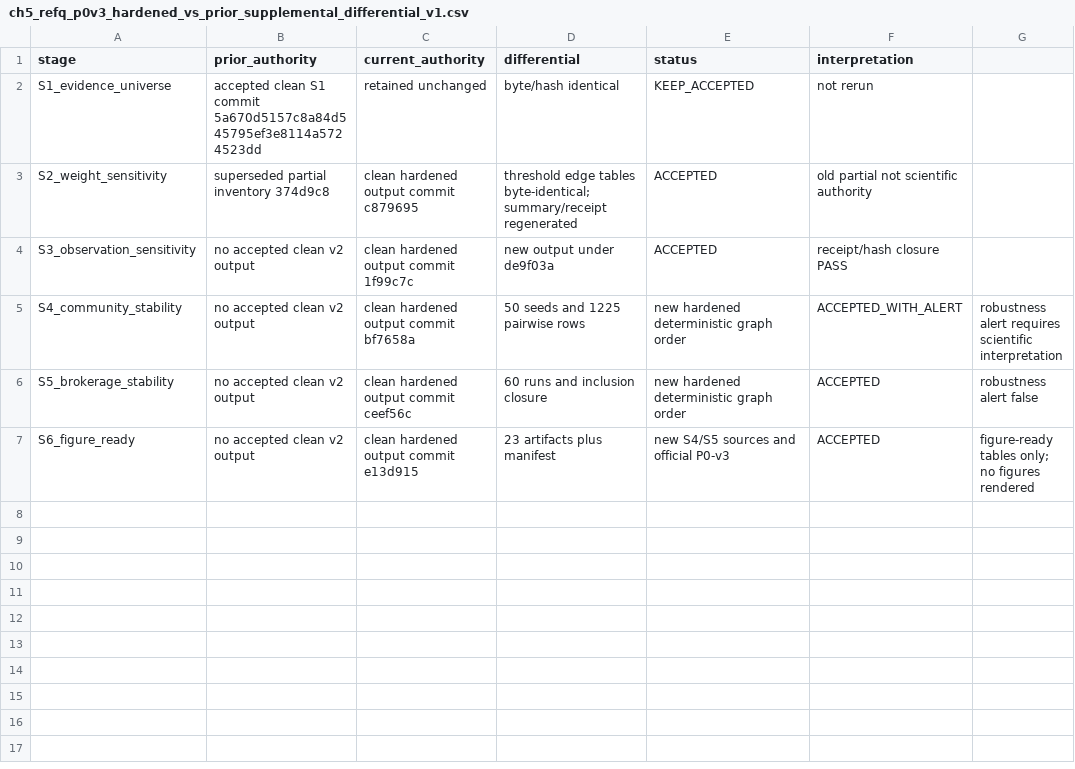
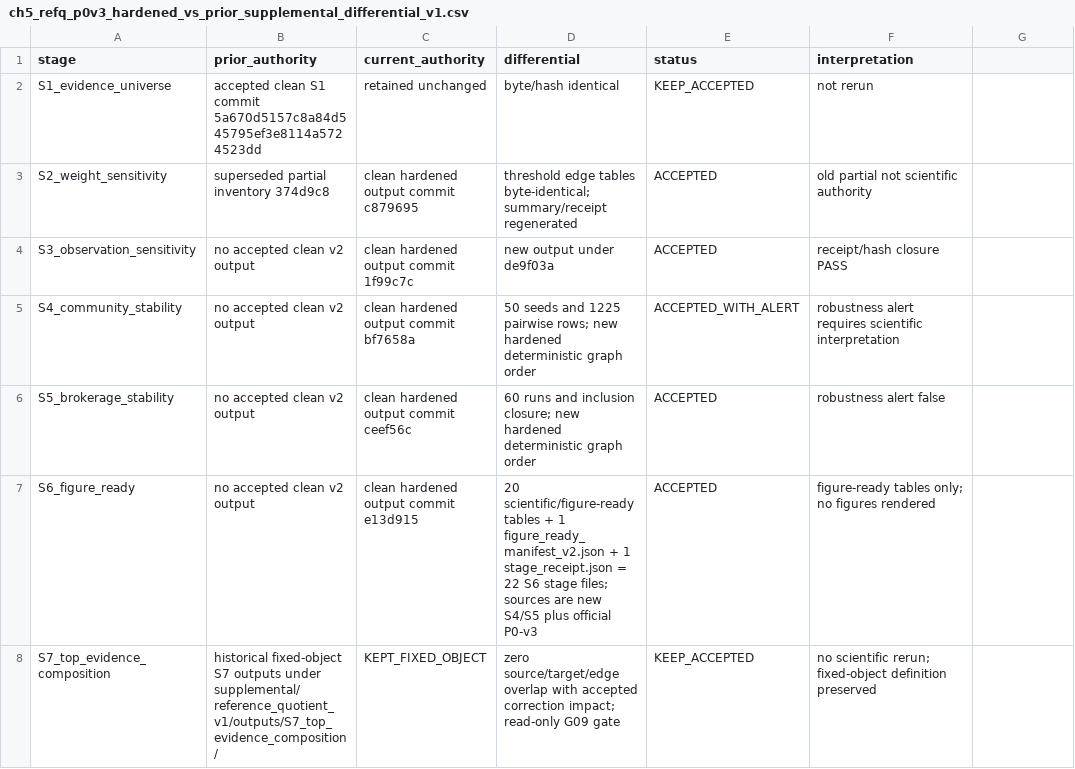
Before and after one commit to birdflyi/OSDB_RefQ, a CSV file: docs/freeze/ch5_refq_p0v3_hardened_vs_prior_supplemental_differential_v1.csv, drawn as a sheet.

Commit message:
docs(ch5): freeze S4 interpretation and S7 overlap gate

```diff
--- a/docs/freeze/ch5_refq_p0v3_hardened_vs_prior_supplemental_differential_v1.csv
+++ b/docs/freeze/ch5_refq_p0v3_hardened_vs_prior_supplemental_differential_v1.csv
@@ -4,4 +4,5 @@ S2_weight_sensitivity,superseded partial inventory 374d9c8,clean hardened output
 S3_observation_sensitivity,no accepted clean v2 output,clean hardened output commit 1f99c7c,new output under de9f03a,ACCEPTED,receipt/hash closure PASS
-S4_community_stability,no accepted clean v2 output,clean hardened output commit bf7658a,50 seeds and 1225 pairwise rows,new hardened deterministic graph order,ACCEPTED_WITH_ALERT,robustness alert requires scientific interpretation
-S5_brokerage_stability,no accepted clean v2 output,clean hardened output commit ceef56c,60 runs and inclusion closure,new hardened deterministic graph order,ACCEPTED,robustness alert false
-S6_figure_ready,no accepted clean v2 output,clean hardened output commit e13d915,23 artifacts plus manifest,new S4/S5 sources and official P0-v3,ACCEPTED,figure-ready tables only; no figures rendered
+S4_community_stability,no accepted clean v2 output,clean hardened output commit bf7658a,"50 seeds and 1225 pairwise rows; new hardened deterministic graph order",ACCEPTED_WITH_ALERT,robustness alert requires scientific interpretation
+S5_brokerage_stability,no accepted clean v2 output,clean hardened output commit ceef56c,"60 runs and inclusion closure; new hardened deterministic graph order",ACCEPTED,robustness alert false
+S6_figure_ready,no accepted clean v2 output,clean hardened output commit e13d915,"20 scientific/figure-ready tables + 1 figure_ready_manifest_v2.json + 1 stage_receipt.json = 22 S6 stage files; sources are new S4/S5 plus official P0-v3",ACCEPTED,figure-ready tables only; no figures rendered
+S7_top_evidence_composition,"historical fixed-object S7 outputs under supplemental/reference_quotient_v1/outputs/S7_top_evidence_composition/",KEPT_FIXED_OBJECT,"zero source/target/edge overlap with accepted correction impact; read-only G09 gate",KEEP_ACCEPTED,"no scientific rerun; fixed-object definition preserved"
```
Also changed, not shown: 5 other files.
